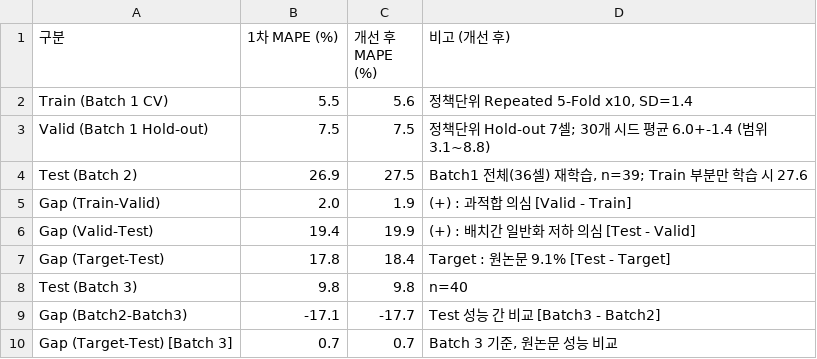
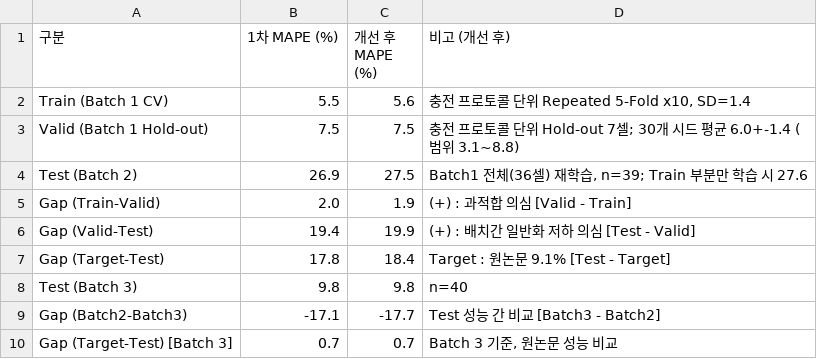
Before and after one commit to yunseojin2809-dev/EDA_miniproject, a CSV file: results/model_performance.csv, drawn as a sheet.

```diff
--- a/results/model_performance.csv
+++ b/results/model_performance.csv
@@ -1,4 +1,4 @@
 구분,1차 MAPE (%),개선 후 MAPE (%),비고 (개선 후)
-Train (Batch 1 CV),5.5,5.6,"정책단위 Repeated 5-Fold x10, SD=1.4"
-Valid (Batch 1 Hold-out),7.5,7.5,정책단위 Hold-out 7셀; 30개 시드 평균 6.0+-1.4 (범위 3.1~8.8)
+Train (Batch 1 CV),5.5,5.6,"충전 프로토콜 단위 Repeated 5-Fold x10, SD=1.4"
+Valid (Batch 1 Hold-out),7.5,7.5,충전 프로토콜 단위 Hold-out 7셀; 30개 시드 평균 6.0+-1.4 (범위 3.1~8.8)
 Test (Batch 2),26.9,27.5,"Batch1 전체(36셀) 재학습, n=39; Train 부분만 학습 시 27.6"
```
Also changed, not shown: results/stage1/model_performance.csv, results/stage2/model_performance.csv, 8 other files.
